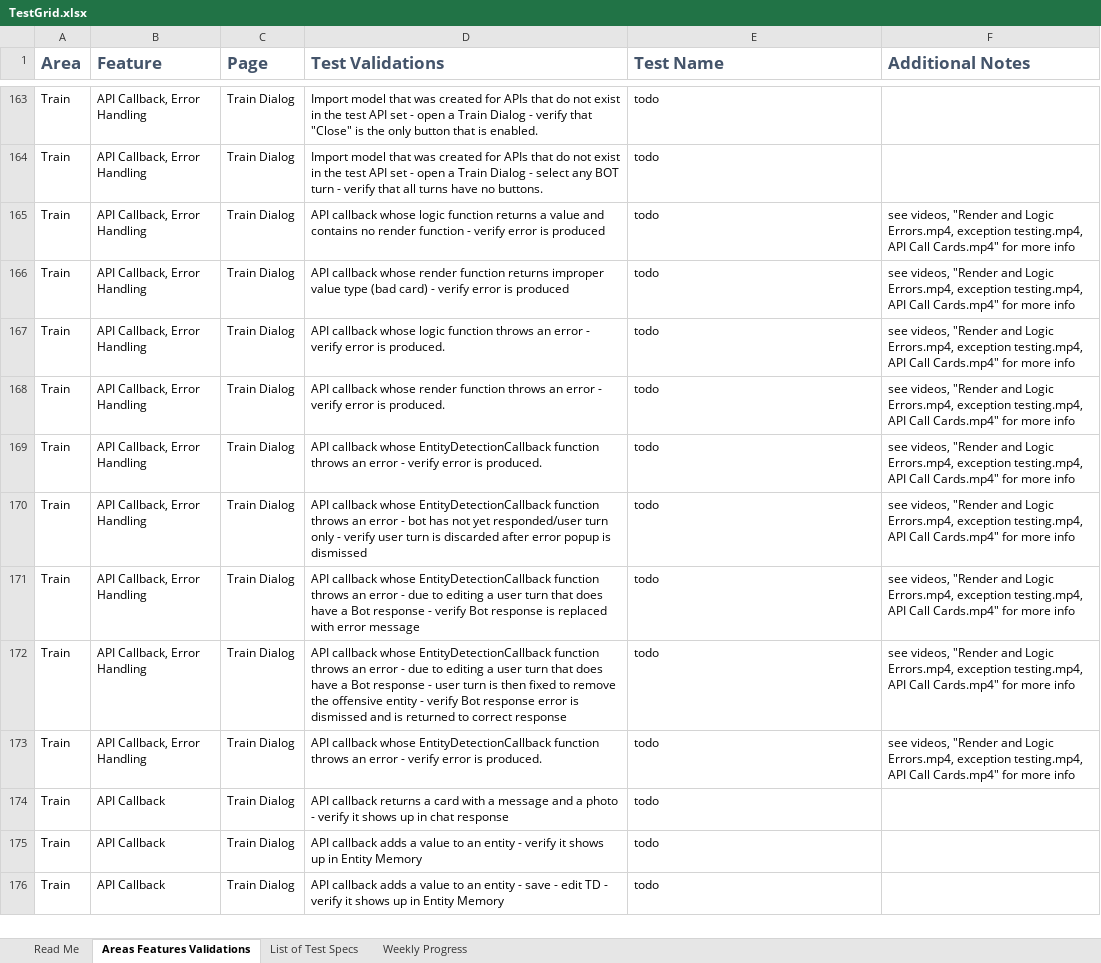
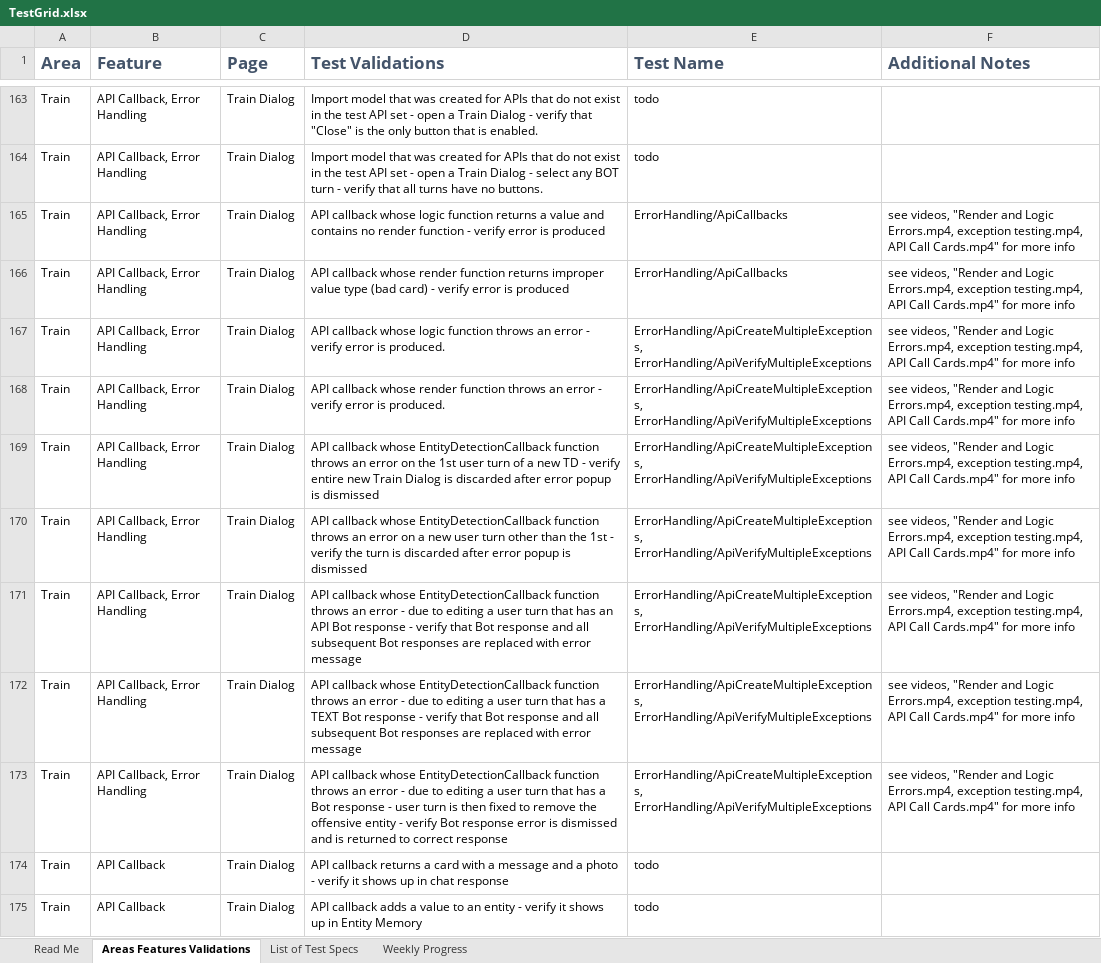
Before and after one commit to microsoft/ConversationLearner-UI, an Excel workbook: cypress/TestGrid.xlsx, sheet Areas Features Validations, drawn as a sheet; only a part is shown, gaps mark what is left out; the shorter side is filled out with more unchanged rows; values as stored, in another font and other column widths than the file's, no borders; table styles not drawn; the diff names each change by its address in the sheet, - before the commit and + after, or states it on an @@ line.

Commit message:
fix: completed test spec and updated test grid

```diff
--- a/cypress/TestGrid.xlsx (sheet Areas Features Validations)
+++ b/cypress/TestGrid.xlsx (sheet Areas Features Validations)
-E165:E166 (Test Name): todo
+E165:E166 (Test Name): ErrorHandling/ApiCallbacks
-E167:E173 (Test Name): todo
+E167:E173 (Test Name): ErrorHandling/ApiCreateMultipleExceptions, ErrorHandling/ApiVerifyMultipleExceptions
-D169 (Test Validations): …an error - verify error is produced.
+D169 (Test Validations): …an error on the 1st user turn of a new TD - verify entire new Train Dialog is discarded after error popup is dismissed
-D170 (Test Validations): …an error - bot has not yet responded/user turn only - verify user turn is…
+D170 (Test Validations): …an error on a new user turn other than the 1st - verify the turn is…
-D171 (Test Validations): …turn that does have a Bot response - verify Bot response is replaced with…
+D171 (Test Validations): …turn that has an API Bot response - verify that Bot response and all subsequent Bot responses are replaced with…
-D172 (Test Validations): …turn that does have a Bot response - user turn is then fixed to remove the offensive entity - verify Bot response error is dismissed and is returned to correct response
+D172 (Test Validations): …turn that has a TEXT Bot response - verify that Bot response and all subsequent Bot responses are replaced with error message
-D173 (Test Validations): …error - verify error is produced.
+D173 (Test Validations): …error - due to editing a user turn that has a Bot response - user turn is then fixed to remove the offensive entity - verify Bot response error is dismissed and is returned to correct response
```
Also changed, not shown: 2 other files.
